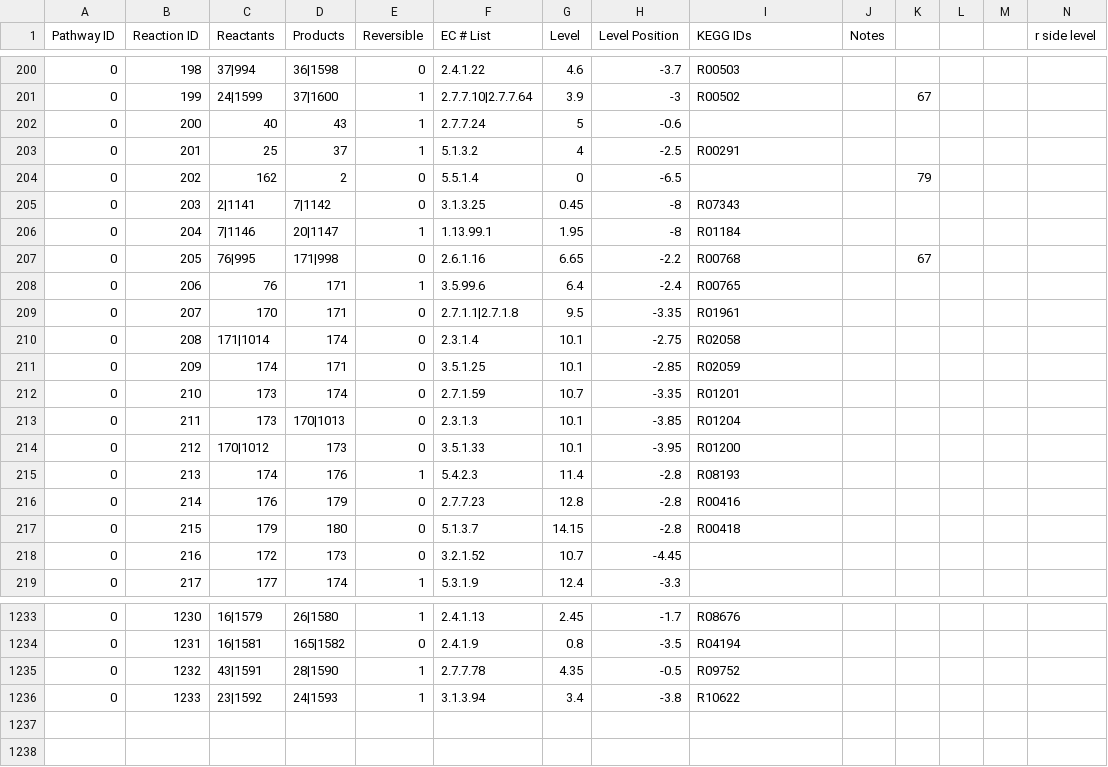
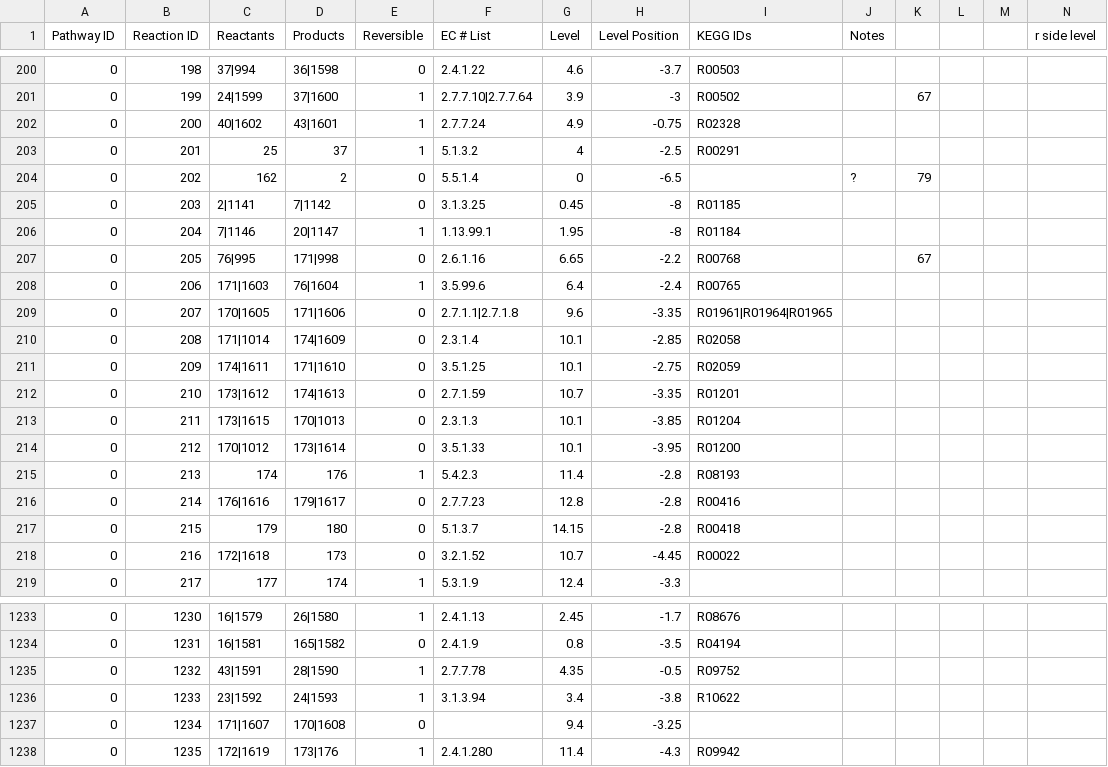
Before and after one commit to jimkell/mostSandbox, a CSV file: etc/visualization/pathways_reaction_positions1.csv, drawn as a sheet; only a part is shown, gaps mark what is left out; rows hold the shown columns only; the diff names each change by its address in the sheet, - before the commit and + after, or states it on an @@ line.

```diff
--- a/etc/visualization/pathways_reaction_positions1.csv
+++ b/etc/visualization/pathways_reaction_positions1.csv
-C202 (Reactants): 40
+C202 (Reactants): 40|1602
-D202 (Products): 43
+D202 (Products): 43|1601
-G202 (Level): 5
+G202 (Level): 4.9
-H202 (Level Position): -0.6
+H202 (Level Position): -0.75
-I202 (KEGG IDs): (empty)
+I202 (KEGG IDs): R02328
-J204 (Notes): (empty)
+J204 (Notes): ?
-I205 (KEGG IDs): R07343
+I205 (KEGG IDs): R01185
-C208 (Reactants): 76
+C208 (Reactants): 171|1603
-D208 (Products): 171
+D208 (Products): 76|1604
-C209 (Reactants): 170
+C209 (Reactants): 170|1605
-D209 (Products): 171
+D209 (Products): 171|1606
-G209 (Level): 9.5
+G209 (Level): 9.6
-I209 (KEGG IDs): R01961
+I209 (KEGG IDs): R01961|R01964|R01965
-D210 (Products): 174
+D210 (Products): 174|1609
-H210 (Level Position): -2.75
+H210 (Level Position): -2.85
-C211 (Reactants): 174
+C211 (Reactants): 174|1611
-D211 (Products): 171
+D211 (Products): 171|1610
-H211 (Level Position): -2.85
+H211 (Level Position): -2.75
-C212 (Reactants): 173
+C212 (Reactants): 173|1612
-D212 (Products): 174
+D212 (Products): 174|1613
-C213 (Reactants): 173
+C213 (Reactants): 173|1615
-D214 (Products): 173
+D214 (Products): 173|1614
-C216 (Reactants): 176
+C216 (Reactants): 176|1616
-D216 (Products): 179
+D216 (Products): 179|1617
-C218 (Reactants): 172
+C218 (Reactants): 172|1618
-I218 (KEGG IDs): (empty)
+I218 (KEGG IDs): R00022
+row 1237: 0 | 1234 | 171|1607 | 170|1608 | 0 |  | 9.4 | -3.25
+row 1238: 0 | 1235 | 172|1619 | 173|176 | 1 | 2.4.1.280 | 11.4 | -4.3 | R09942
```
Also changed, not shown: etc/visualization/pathway_metabolite_positions1.csv, etc/visualization/pathway_names.csv.
